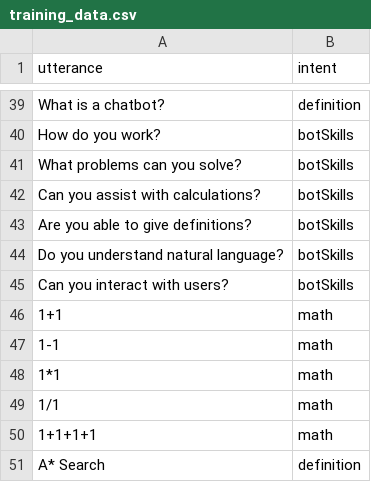
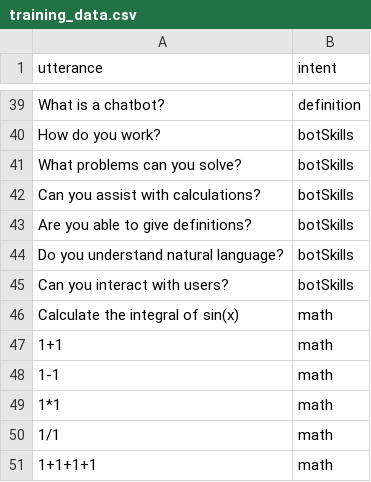
Before and after one commit to zChen-1/CPSC-481-Final-Project, a CSV file: training_data/training_data.csv, drawn as a sheet; only a part is shown, gaps mark what is left out; the shorter side is filled out with more unchanged rows; the diff names each change by its address in the sheet, - before the commit and + after, or states it on an @@ line.

```diff
--- a/training_data/training_data.csv
+++ b/training_data/training_data.csv
+row 46: Calculate the integral of sin(x) | math
```
Also changed, not shown: 1 other file.
